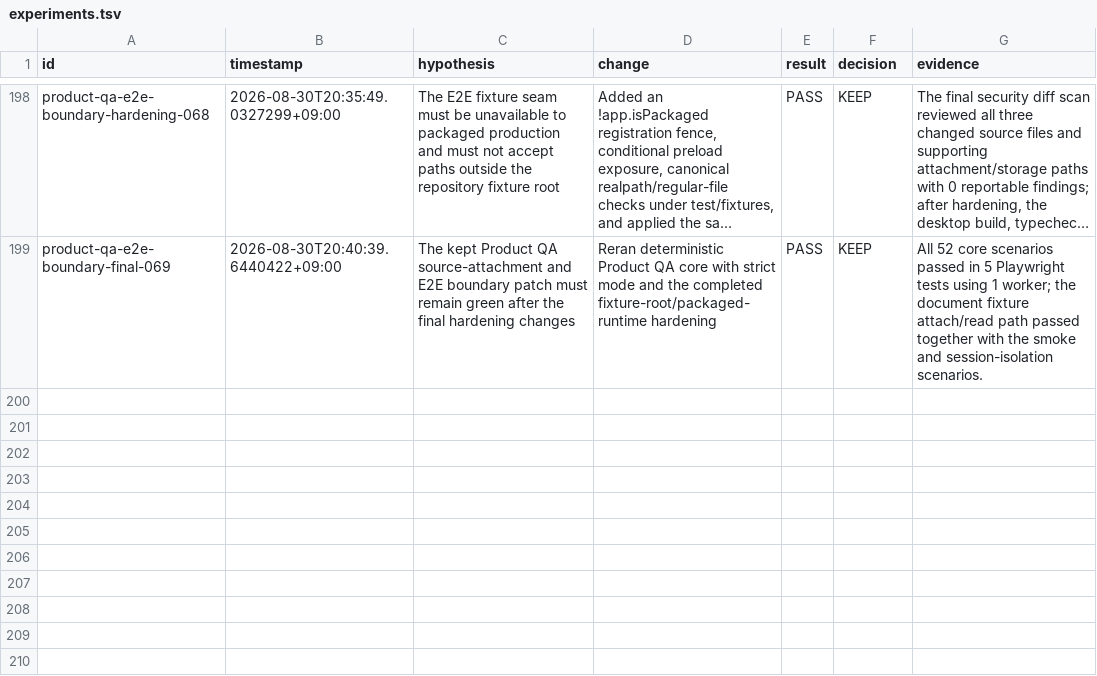
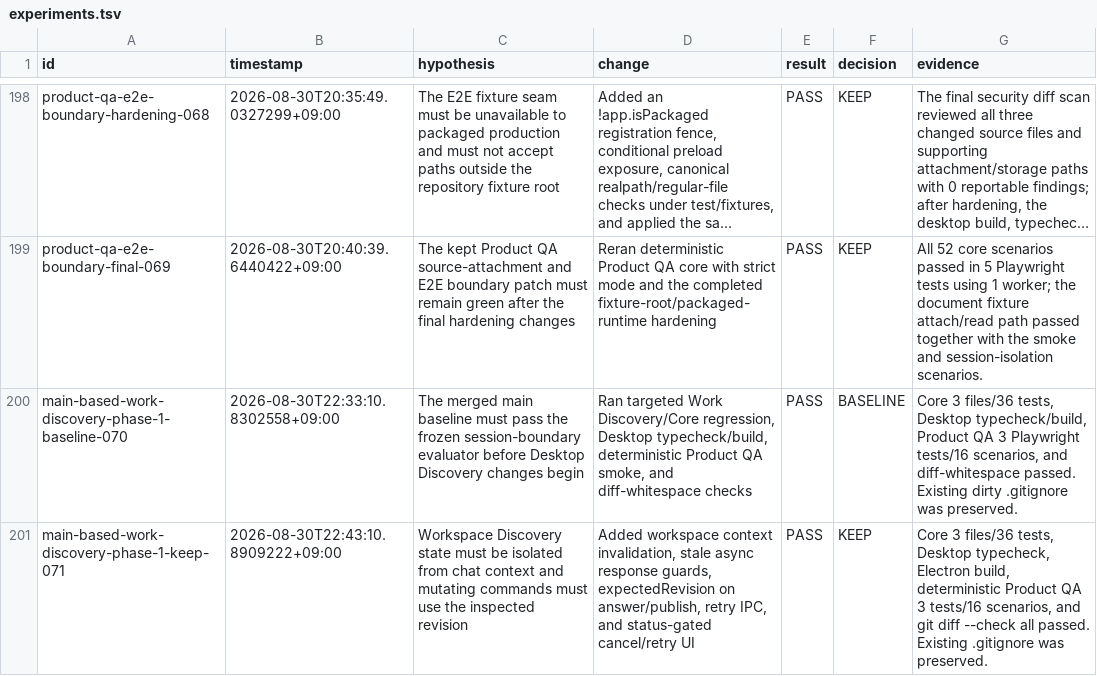
Before and after one commit to shinyeonjun/AX_studio, a TSV file: .harness/experiments.tsv, drawn as a sheet; only a part is shown, gaps mark what is left out; long unchanged cells end in …; the diff names each change by its address in the sheet, - before the commit and + after, or states it on an @@ line.

Commit message:
wd: bind discovery UI to workspace context

```diff
--- a/.harness/experiments.tsv
+++ b/.harness/experiments.tsv
+row 200: main-based-work-discovery-phase-1-baseline-070 | 2026-08-30T22:33:10.8302558+09:00 | The merged main baseline must pass the frozen session-boundary evaluator before Desktop Discovery changes begin | Ran targeted Work Discovery/Core regression, Desktop typecheck/build, deterministic Product QA smoke, and diff-whitespace checks | PASS | BASELINE | Core 3 files/36 tests, Desktop typecheck/build, Product QA 3 Playwright tests/16 scenarios, and diff-whitespace passed. Existing dirty .gitignore was preserved.
+row 201: main-based-work-discovery-phase-1-keep-071 | 2026-08-30T22:43:10.8909222+09:00 | Workspace Discovery state must be isolated from chat context and mutating commands must use the inspected revision | Added workspace context invalidation, stale async response guards, expectedRevision on answer/publish, retry IPC, and status-gated cancel/retry UI | PASS | KEEP | Core 3 files/36 tests, Desktop typecheck, Electron build, deterministic Product QA 3 tests/16 scenarios, and git diff --check all passed. Existing .gitignore was preserved.
```
Also changed, not shown: 9 other files.
